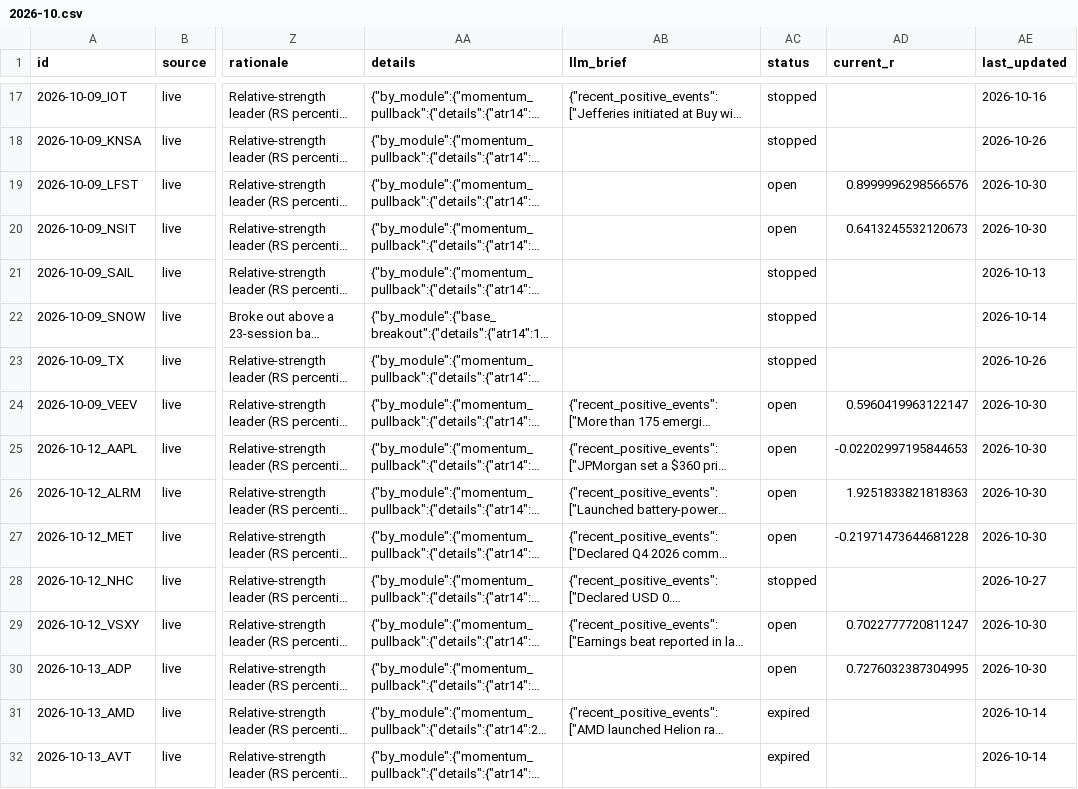
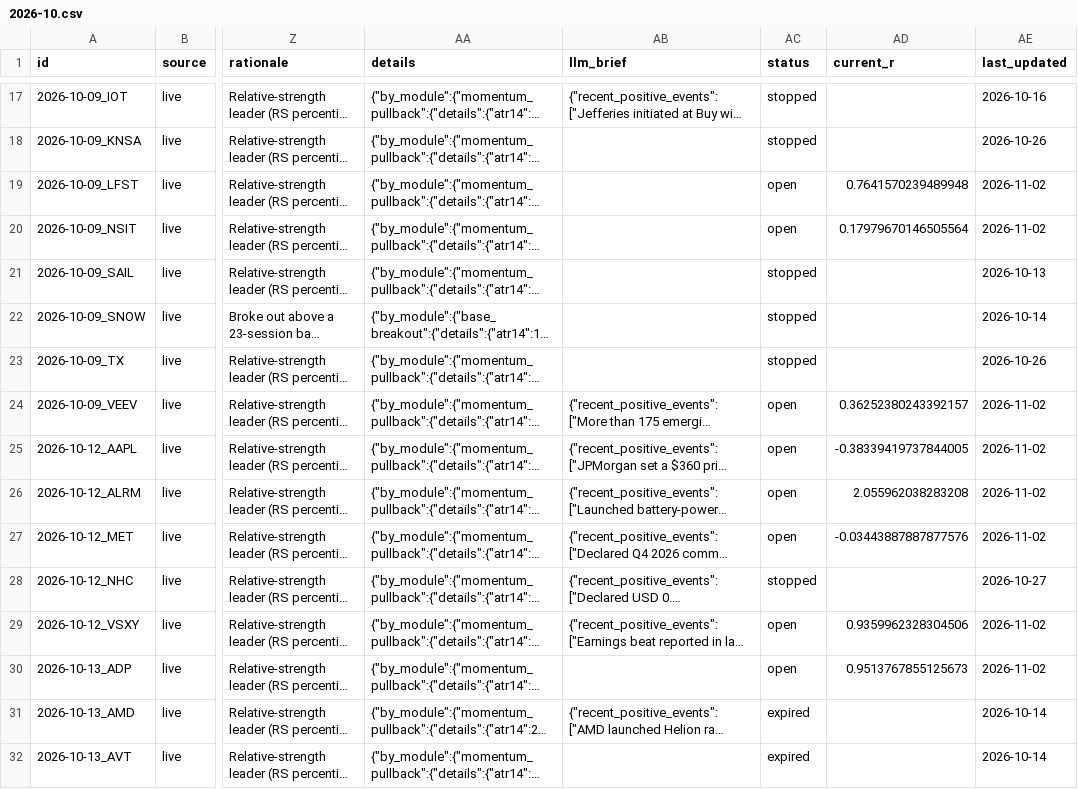
Before and after one commit to ilaybar110/swing-screener, a CSV file: state/recommendations/2026-10.csv, drawn as a sheet; only a part is shown, gaps mark what is left out; long unchanged cells end in …; the diff covers the shown part only; the diff names each change by its address in the sheet, - before the commit and + after, or states it on an @@ line.

```diff
--- a/state/recommendations/2026-10.csv
+++ b/state/recommendations/2026-10.csv
-AD19 (current_r): 0.8999996298566576
+AD19 (current_r): 0.7641570239489948
-AE19:AE20 (last_updated): 2026-10-30
+AE19:AE20 (last_updated): 2026-11-02
-AD20 (current_r): 0.6413245532120673
+AD20 (current_r): 0.17979670146505564
-AD24 (current_r): 0.5960419963122147
+AD24 (current_r): 0.36252380243392157
-AE24:AE27 (last_updated): 2026-10-30
+AE24:AE27 (last_updated): 2026-11-02
-AD25 (current_r): -0.02202997195844653
+AD25 (current_r): -0.38339419737844005
-AD26 (current_r): 1.9251833821818363
+AD26 (current_r): 2.055962038283208
-AD27 (current_r): -0.21971473644681228
+AD27 (current_r): -0.03443887887877576
-AD29 (current_r): 0.7022777720811247
+AD29 (current_r): 0.9359962328304506
-AE29:AE30 (last_updated): 2026-10-30
+AE29:AE30 (last_updated): 2026-11-02
-AD30 (current_r): 0.7276032387304995
+AD30 (current_r): 0.9513767855125673
```
Also changed, not shown: 127 edited cells elsewhere in this file, state/earnings_dates.csv, state/job_log.csv, 11 other files.
